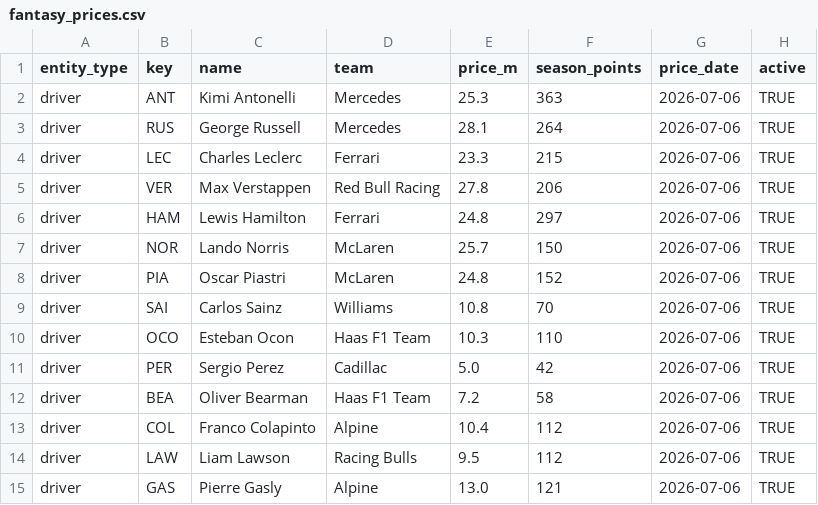
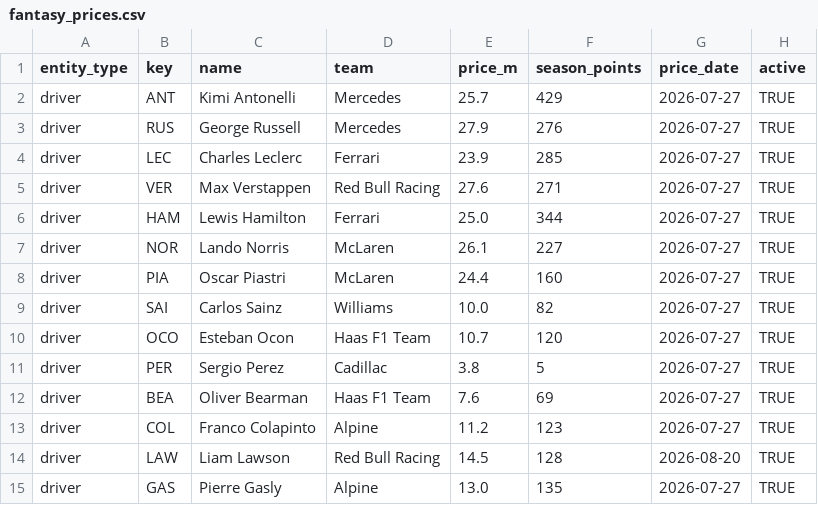
Before and after one commit to filipeoliveiraanalytics/gpfantasypredictor, a CSV file: data/fantasy_prices.csv, drawn as a sheet; only a part is shown; the diff covers the shown part only.

```diff
--- a/data/fantasy_prices.csv
+++ b/data/fantasy_prices.csv
@@ -1,15 +1,15 @@
 entity_type,key,name,team,price_m,season_points,price_date,active
-driver,ANT,Kimi Antonelli,Mercedes,25.3,363,2026-07-06,TRUE
-driver,RUS,George Russell,Mercedes,28.1,264,2026-07-06,TRUE
-driver,LEC,Charles Leclerc,Ferrari,23.3,215,2026-07-06,TRUE
-driver,VER,Max Verstappen,Red Bull Racing,27.8,206,2026-07-06,TRUE
-driver,HAM,Lewis Hamilton,Ferrari,24.8,297,2026-07-06,TRUE
-driver,NOR,Lando Norris,McLaren,25.7,150,2026-07-06,TRUE
-driver,PIA,Oscar Piastri,McLaren,24.8,152,2026-07-06,TRUE
-driver,SAI,Carlos Sainz,Williams,10.8,70,2026-07-06,TRUE
-driver,OCO,Esteban Ocon,Haas F1 Team,10.3,110,2026-07-06,TRUE
-driver,PER,Sergio Perez,Cadillac,5.0,42,2026-07-06,TRUE
-driver,BEA,Oliver Bearman,Haas F1 Team,7.2,58,2026-07-06,TRUE
-driver,COL,Franco Colapinto,Alpine,10.4,112,2026-07-06,TRUE
-driver,LAW,Liam Lawson,Racing Bulls,9.5,112,2026-07-06,TRUE
-driver,GAS,Pierre Gasly,Alpine,13.0,121,2026-07-06,TRUE
+driver,ANT,Kimi Antonelli,Mercedes,25.7,429,2026-07-27,TRUE
+driver,RUS,George Russell,Mercedes,27.9,276,2026-07-27,TRUE
+driver,LEC,Charles Leclerc,Ferrari,23.9,285,2026-07-27,TRUE
+driver,VER,Max Verstappen,Red Bull Racing,27.6,271,2026-07-27,TRUE
+driver,HAM,Lewis Hamilton,Ferrari,25.0,344,2026-07-27,TRUE
+driver,NOR,Lando Norris,McLaren,26.1,227,2026-07-27,TRUE
+driver,PIA,Oscar Piastri,McLaren,24.4,160,2026-07-27,TRUE
+driver,SAI,Carlos Sainz,Williams,10.0,82,2026-07-27,TRUE
+driver,OCO,Esteban Ocon,Haas F1 Team,10.7,120,2026-07-27,TRUE
+driver,PER,Sergio Perez,Cadillac,3.8,5,2026-07-27,TRUE
+driver,BEA,Oliver Bearman,Haas F1 Team,7.6,69,2026-07-27,TRUE
+driver,COL,Franco Colapinto,Alpine,11.2,123,2026-07-27,TRUE
+driver,LAW,Liam Lawson,Red Bull Racing,14.5,128,2026-08-20,TRUE
+driver,GAS,Pierre Gasly,Alpine,13.0,135,2026-07-27,TRUE
```
Also changed, not shown: 1 added row and 54 edited cells elsewhere in this file, data/fantasy_price_history.csv, data/fantasy_projections.csv.
